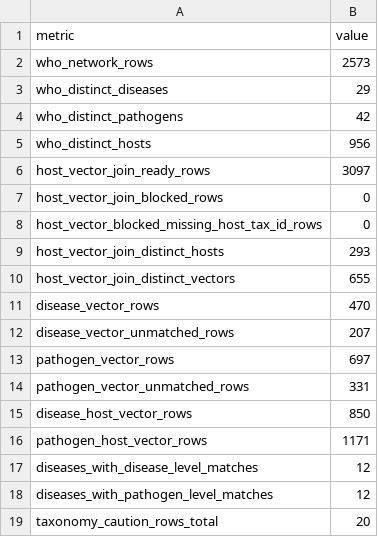
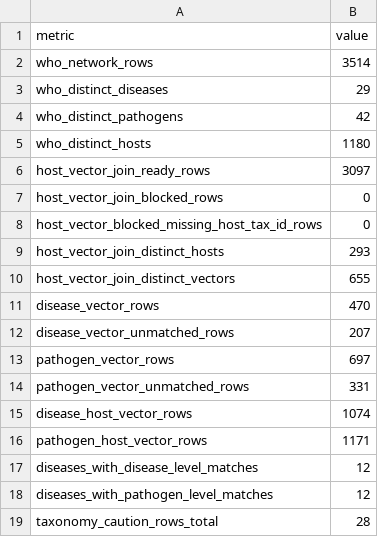
Before and after one commit to BioDivHealth/new_global_maxent, a CSV file: pathogen_association_data/evidence/who_networks/qa/host_vector_join_qa_summary.csv, drawn as a sheet.

```diff
--- a/pathogen_association_data/evidence/who_networks/qa/host_vector_join_qa_summary.csv
+++ b/pathogen_association_data/evidence/who_networks/qa/host_vector_join_qa_summary.csv
@@ -1,6 +1,6 @@
 metric,value
-who_network_rows,2573
+who_network_rows,3514
 who_distinct_diseases,29
 who_distinct_pathogens,42
-who_distinct_hosts,956
+who_distinct_hosts,1180
 host_vector_join_ready_rows,3097
@@ -14,3 +14,3 @@ pathogen_vector_rows,697
 pathogen_vector_unmatched_rows,331
-disease_host_vector_rows,850
+disease_host_vector_rows,1074
 pathogen_host_vector_rows,1171
@@ -18,2 +18,2 @@ diseases_with_disease_level_matches,12
 diseases_with_pathogen_level_matches,12
-taxonomy_caution_rows_total,20
+taxonomy_caution_rows_total,28
```
Also changed, not shown: pathogen_association_data/evidence/who_networks/qa/host_vector_join_disease_coverage.csv, pathogen_association_data/evidence/who_networks/qa/host_vector_join_taxonomy_caution_rows.csv, 1 other file.
